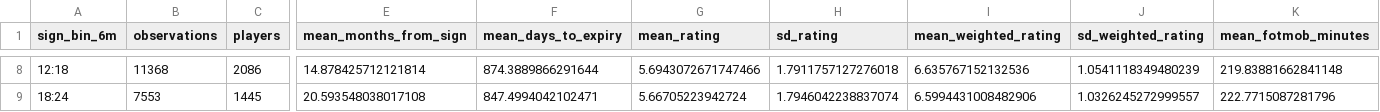
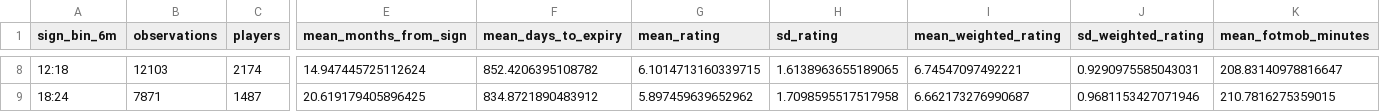
Before and after one commit to Holmarker/thesis, a CSV file: results/thesis_descriptive_statistics/table3_renewal_signing_event_summary.csv, drawn as a sheet; only a part is shown, gaps mark what is left out; the diff covers the shown part only; the diff names each change by its address in the sheet, - before the commit and + after, or states it on an @@ line.

```diff
--- a/results/thesis_descriptive_statistics/table3_renewal_signing_event_summary.csv
+++ b/results/thesis_descriptive_statistics/table3_renewal_signing_event_summary.csv
-B8 (observations): 11368
+B8 (observations): 12103
-C8 (players): 2086
+C8 (players): 2174
-E8 (mean_months_from_sign): 14.878425712121814
+E8 (mean_months_from_sign): 14.947445725112624
-F8 (mean_days_to_expiry): 874.3889866291644
+F8 (mean_days_to_expiry): 852.4206395108782
-G8 (mean_rating): 5.6943072671747466
+G8 (mean_rating): 6.1014713160339715
-H8 (sd_rating): 1.7911757127276018
+H8 (sd_rating): 1.6138963655189065
-I8 (mean_weighted_rating): 6.635767152132536
+I8 (mean_weighted_rating): 6.74547097492221
-J8 (sd_weighted_rating): 1.0541118349480239
+J8 (sd_weighted_rating): 0.9290975585043031
-K8 (mean_fotmob_minutes): 219.83881662841148
+K8 (mean_fotmob_minutes): 208.83140978816647
-B9 (observations): 7553
+B9 (observations): 7871
-C9 (players): 1445
+C9 (players): 1487
-E9 (mean_months_from_sign): 20.593548038017108
+E9 (mean_months_from_sign): 20.619179405896425
-F9 (mean_days_to_expiry): 847.4994042102471
+F9 (mean_days_to_expiry): 834.8721890483912
-G9 (mean_rating): 5.66705223942724
+G9 (mean_rating): 5.897459639652962
-H9 (sd_rating): 1.7946042238837074
+H9 (sd_rating): 1.7098595517517958
-I9 (mean_weighted_rating): 6.5994431008482906
+I9 (mean_weighted_rating): 6.662173276990687
-J9 (sd_weighted_rating): 1.0326245272999557
+J9 (sd_weighted_rating): 0.9681153427071946
-K9 (mean_fotmob_minutes): 222.7715087281796
+K9 (mean_fotmob_minutes): 210.7816275359015
```
Also changed, not shown: 53 edited cells elsewhere in this file, results/fotmob_regressions/fotmob_design_sample_funnel.csv, results/fotmob_regressions/fotmob_rdd_robustness.csv, 18 other files.
